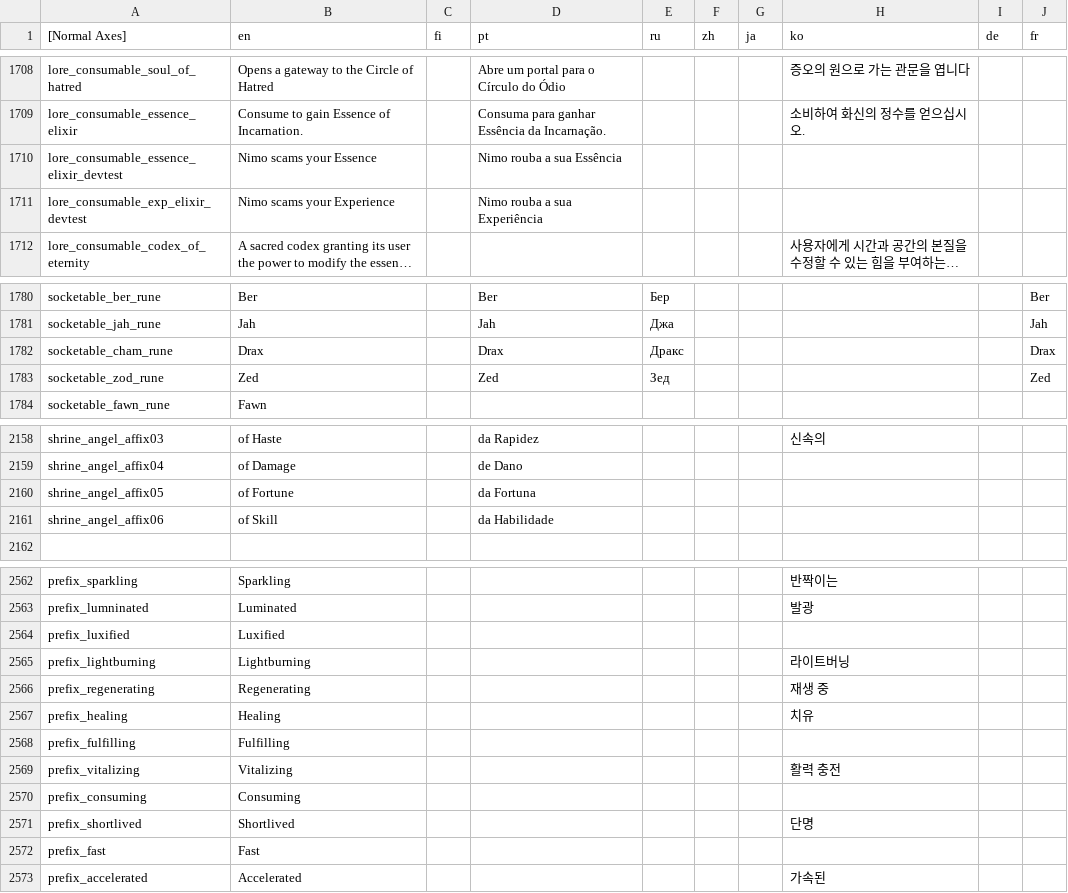
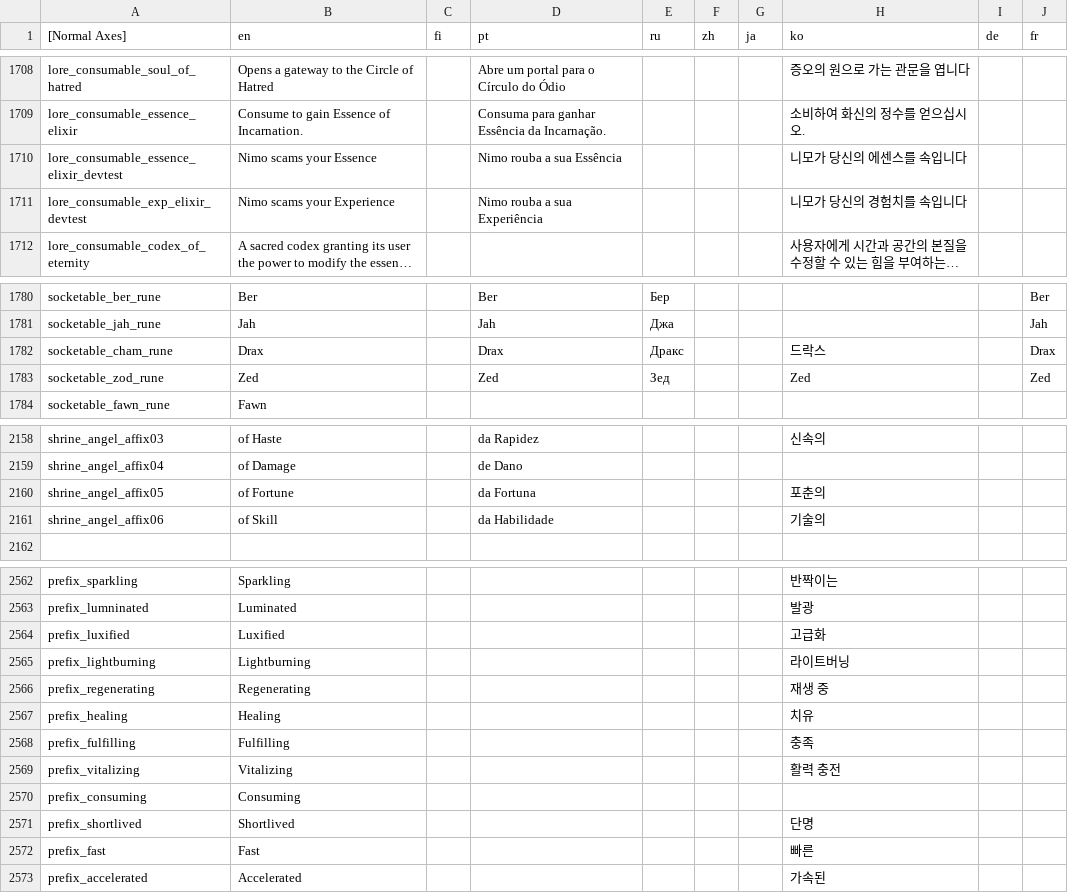
Before and after one commit to dkqjrm/herosiege-kr, a CSV file: bin/translationsItem.csv, drawn as a sheet; only a part is shown, gaps mark what is left out; long unchanged cells end in …; the diff covers the shown part only; the diff names each change by its address in the sheet, - before the commit and + after, or states it on an @@ line.

```diff
--- a/bin/translationsItem.csv
+++ b/bin/translationsItem.csv
-H1710 (ko): (empty)
+H1710 (ko): 니모가 당신의 에센스를 속입니다
-H1711 (ko): (empty)
+H1711 (ko): 니모가 당신의 경험치를 속입니다
-H1782 (ko): (empty)
+H1782 (ko): 드락스
-H1783 (ko): (empty)
+H1783 (ko): Zed
-H2160 (ko): (empty)
+H2160 (ko): 포춘의
-H2161 (ko): (empty)
+H2161 (ko): 기술의
-H2564 (ko): (empty)
+H2564 (ko): 고급화
-H2568 (ko): (empty)
+H2568 (ko): 충족
-H2572 (ko): (empty)
+H2572 (ko): 빠른
```
Also changed, not shown: 36 edited cells elsewhere in this file.
